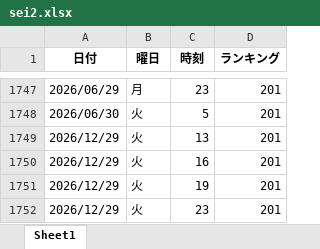
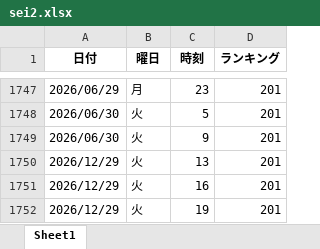
Before and after one commit to o25042124-boop/nibannkeiei-podcast-ranking-viewer, an Excel workbook: excel/sei2.xlsx, sheet Sheet1, drawn as a sheet; only a part is shown, gaps mark what is left out; the shorter side is filled out with more unchanged rows; values as stored, in another font and other column widths than the file's, no borders; the diff names each change by its address in the sheet, - before the commit and + after, or states it on an @@ line.

```diff
--- a/excel/sei2.xlsx (sheet Sheet1)
+++ b/excel/sei2.xlsx (sheet Sheet1)
+row 1749: 2026/06/30 | 火 | 9 | 201
```
Also changed, not shown: excel/apple1.xlsx, excel/apple2.xlsx, 11 other files.
